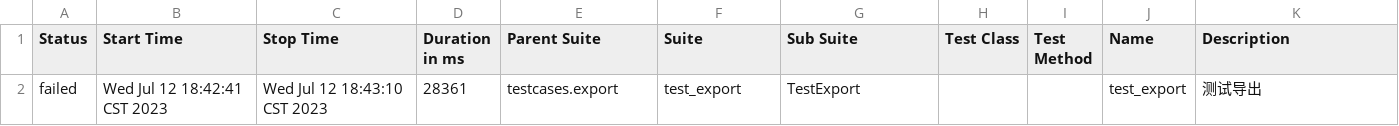
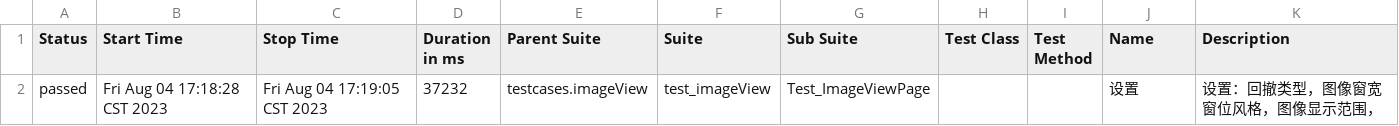
Before and after one commit to 940441076/PyAuto-myPytest-VM1, a CSV file: result/report/data/suites.csv, drawn as a sheet.

```diff
--- a/result/report/data/suites.csv
+++ b/result/report/data/suites.csv
@@ -1,2 +1,2 @@
 "Status","Start Time","Stop Time","Duration in ms","Parent Suite","Suite","Sub Suite","Test Class","Test Method","Name","Description"
-"failed","Wed Jul 12 18:42:41 CST 2023","Wed Jul 12 18:43:10 CST 2023","28361","testcases.export","test_export","TestExport","","","test_export","测试导出"
+"passed","Fri Aug 04 17:18:28 CST 2023","Fri Aug 04 17:19:05 CST 2023","37232","testcases.imageView","test_imageView","Test_ImageViewPage","","","设置","设置：回撤类型，图像窗宽窗位风格，图像显示范围，"
```
Also changed, not shown: 41 other files.
